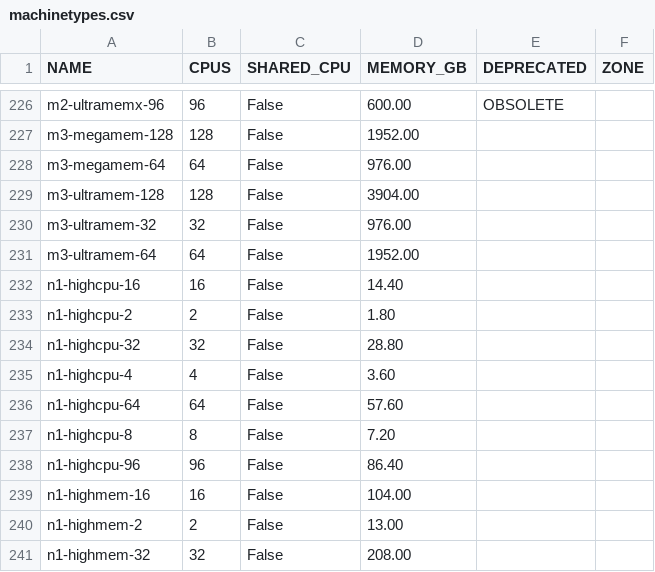
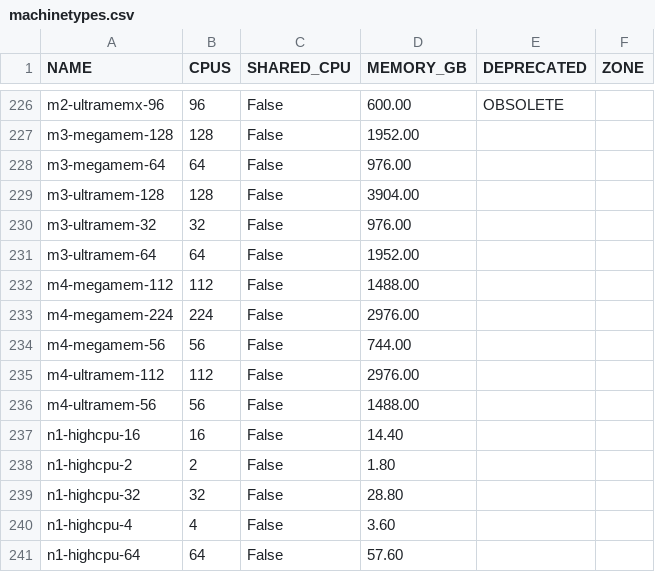
Before and after one commit to Cyclenerd/google-cloud-pricing-cost-calculator, a CSV file: tools/machinetypes.csv, drawn as a sheet; only a part is shown, gaps mark what is left out; the shorter side is filled out with more unchanged rows; the diff names each change by its address in the sheet, - before the commit and + after, or states it on an @@ line.

```diff
--- a/tools/machinetypes.csv
+++ b/tools/machinetypes.csv
+row 232: m4-megamem-112 | 112 | False | 1488.00
+row 233: m4-megamem-224 | 224 | False | 2976.00
+row 234: m4-megamem-56 | 56 | False | 744.00
+row 235: m4-ultramem-112 | 112 | False | 2976.00
+row 236: m4-ultramem-56 | 56 | False | 1488.00
```
Also changed, not shown: tools/machinetyperegion.csv.
